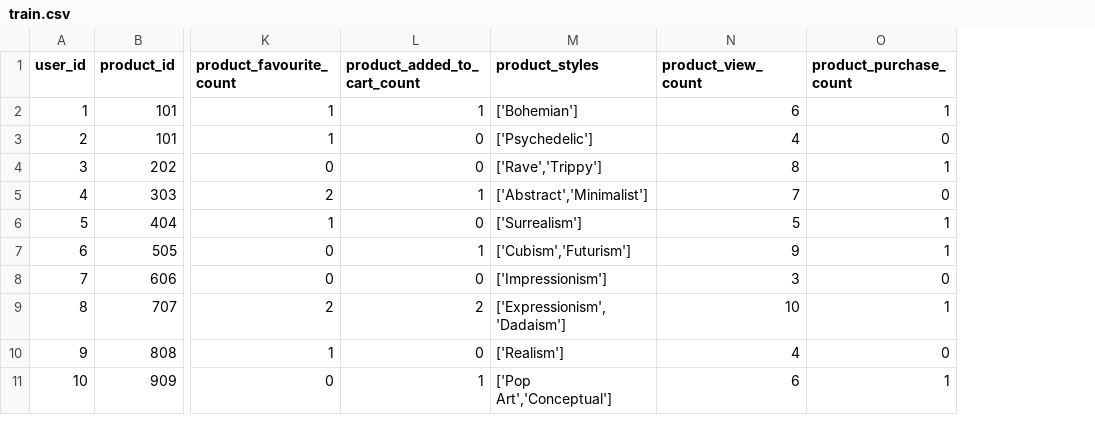
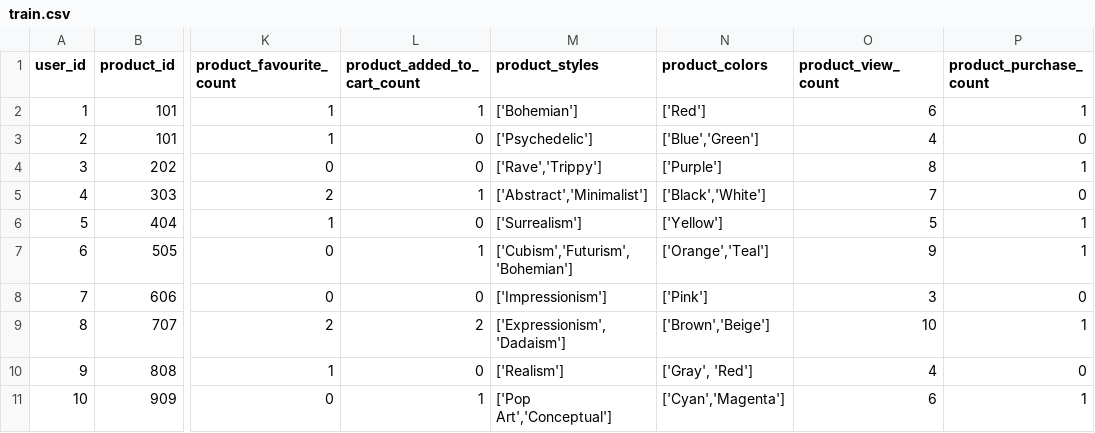
Before and after one commit to DeclanJoyce17/COMP3800-2025, a CSV file: src/recommender-model/app/train.csv, drawn as a sheet; only a part is shown, gaps mark what is left out; the diff names each change by its address in the sheet, - before the commit and + after, or states it on an @@ line.

Commit message:
added basic filtering so far (only colors)

```diff
--- a/src/recommender-model/app/train.csv
+++ b/src/recommender-model/app/train.csv
+column N (product_colors), rows 2-11: ['Red'] | ['Blue','Green'] | ['Purple'] | ['Black','White'] | ['Yellow'] | ['Orange','Teal'] | ['Pink'] | ['Brown','Beige'] | ['Gray', 'Red'] | ['Cyan','Magenta']
-M7 (product_styles): ['Cubism','Futurism']
+M7 (product_styles): ['Cubism','Futurism', 'Bohemian']
```
Also changed, not shown: src/recommender-model/app/top_5_recommendations.csv, 11 other files.
